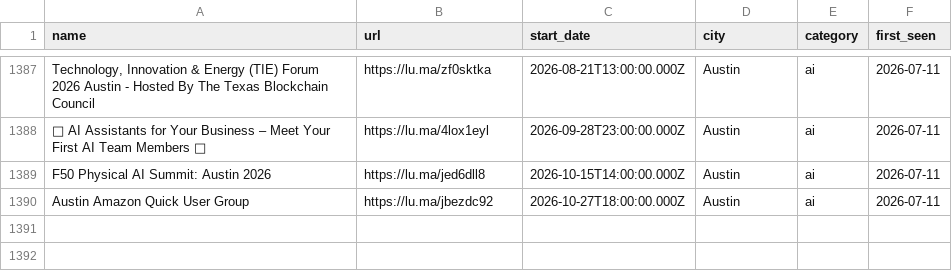
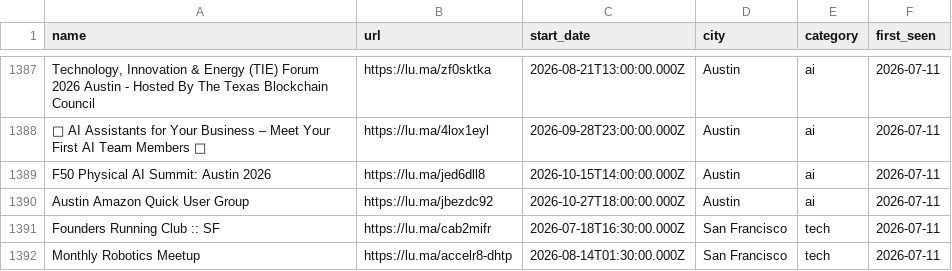
Before and after one commit to mayckolco/luma-event-scraper, a CSV file: events_master.csv, drawn as a sheet; only a part is shown, gaps mark what is left out; the diff names each change by its address in the sheet, - before the commit and + after, or states it on an @@ line.

```diff
--- a/events_master.csv
+++ b/events_master.csv
+row 1391: Founders Running Club :: SF | https://lu.ma/cab2mifr | 2026-07-18T16:30:00.000Z | San Francisco | tech | 2026-07-11
+row 1392: Monthly Robotics Meetup | https://lu.ma/accelr8-dhtp | 2026-08-14T01:30:00.000Z | San Francisco | tech | 2026-07-11
```
Also changed, not shown: 1 other file.
